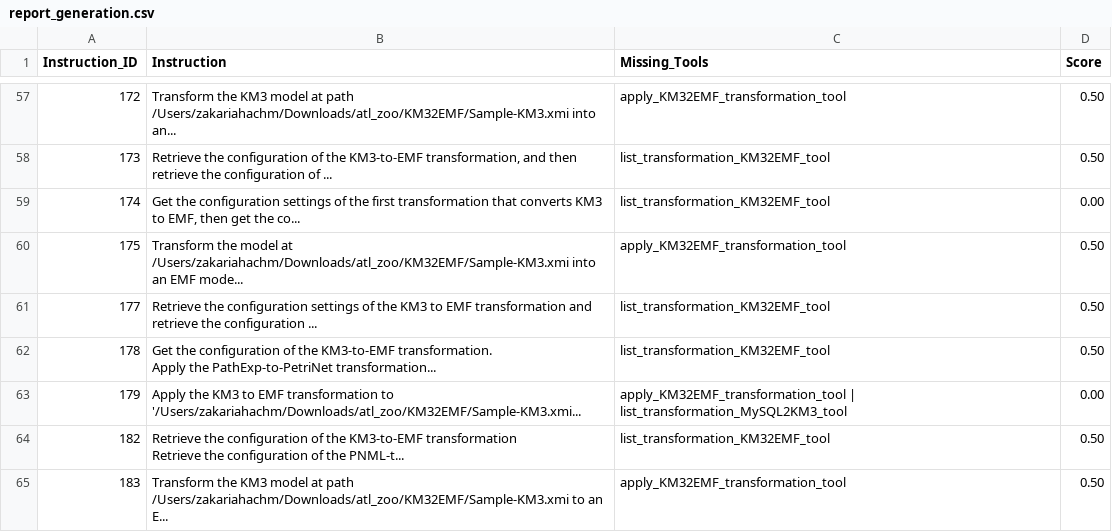
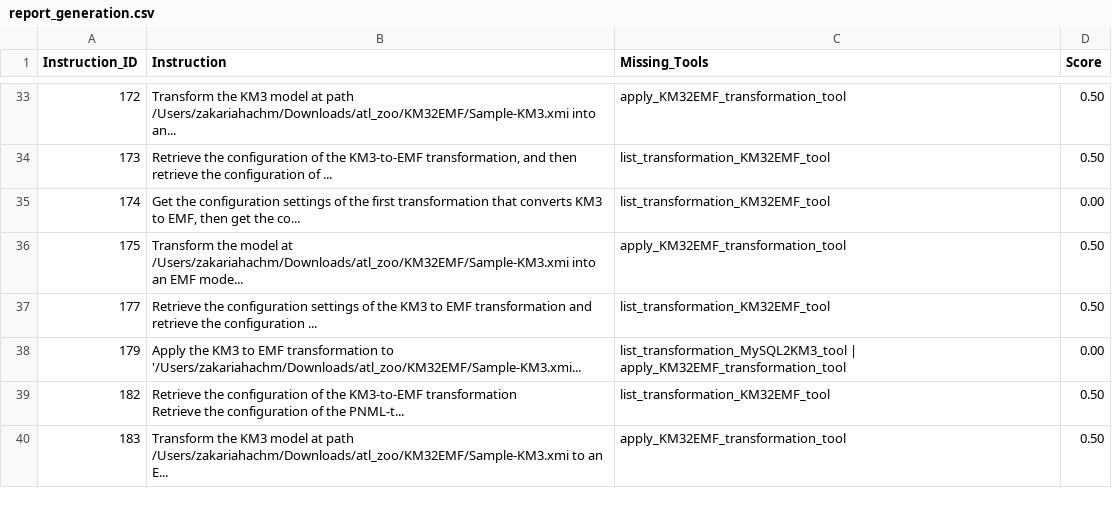
Before and after one commit to NaoMod/mega-mde-agent, a CSV file: outputs/report_generation.csv, drawn as a sheet; only a part is shown, gaps mark what is left out; removed rows and columns are numbered as before the commit, all else as after; ↵ is a line break in a cell; the diff covers the shown part only; the diff names each change by its address in the sheet, - before the commit and + after, or states it on an @@ line.

Commit message:
Feat: Add baseline agent evaluation results and update instructions generation script for reduced tools experiment
- Ran baseline agent evaluations and saved accuracy results
- Updated instruction analysis to compare baseline and reduced tools, reporting unique failures
- Improved instructions generation in run_agent_reduced_tools.py to remove specified tools and sample datasets
- Generated focused CSV report for instructions failing only in reduced tools

```diff
--- a/outputs/report_generation.csv
+++ b/outputs/report_generation.csv
-row 62: 178 | Get the configuration of the KM3-to-EMF transformation. ↵ Apply the PathExp-to-PetriNet transformation... | list_transformation_KM32EMF_tool | 0.50
-C38 (Missing_Tools): apply_KM32EMF_transformation_tool | list_transformation_MySQL2KM3_tool
+C38 (Missing_Tools): list_transformation_MySQL2KM3_tool | apply_KM32EMF_transformation_tool
```
Also changed, not shown: 26 removed rows and 3 edited cells elsewhere in this file, 5 other files.
